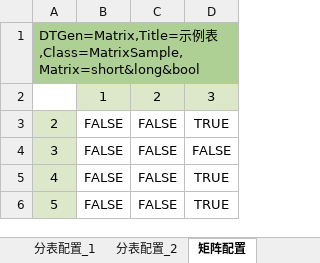
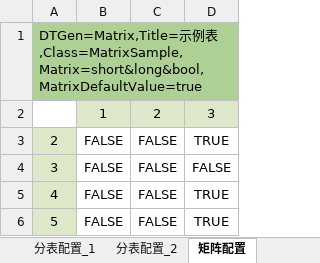
Before and after one commit to ChronosGames/DataTables, an Excel workbook: sandbox/ConsoleApp/示例表.xlsx, sheet 矩阵配置, drawn as a sheet; values as stored, in another font and other column widths than the file's, no borders; the diff names each change by its address in the sheet, - before the commit and + after, or states it on an @@ line.

```diff
--- a/sandbox/ConsoleApp/示例表.xlsx (sheet 矩阵配置)
+++ b/sandbox/ConsoleApp/示例表.xlsx (sheet 矩阵配置)
-A1: …例表,Class=MatrixSample,Matrix=short&long&bool
+A1: …例表,Class=MatrixSample,Matrix=short&long&bool,MatrixDefaultValue=true
```
Also changed, not shown: 22 other files.
